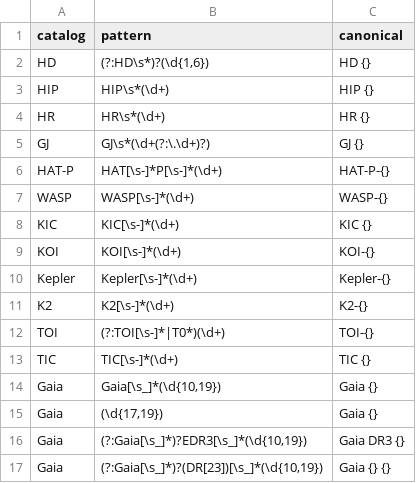
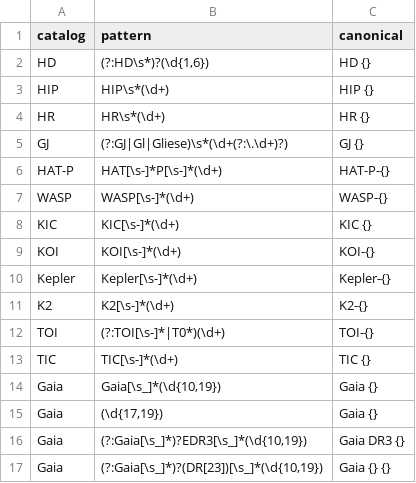
Before and after one commit to Keck-DataReductionPipelines/KPF-Pipeline, a CSV file: reference/star_catalog_aliases.csv, drawn as a sheet.

```diff
--- a/reference/star_catalog_aliases.csv
+++ b/reference/star_catalog_aliases.csv
@@ -4,3 +4,3 @@ HIP,HIP\s*(\d+),HIP {}
 HR,HR\s*(\d+),HR {}
-GJ,"GJ\s*(\d+(?:\.\d+)?)",GJ {}
+GJ,"(?:GJ|Gl|Gliese)\s*(\d+(?:\.\d+)?)",GJ {}
 HAT-P,HAT[\s-]*P[\s-]*(\d+),HAT-P-{}
```
Also changed, not shown: 1 other file.
